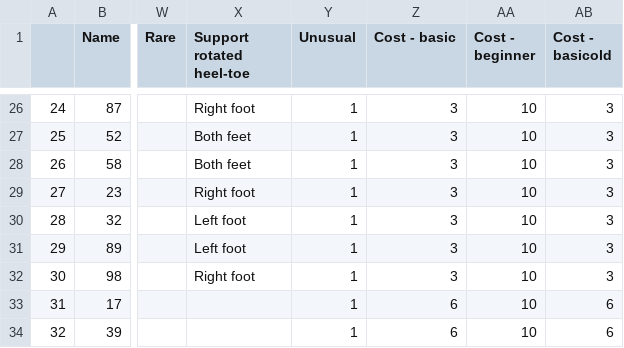
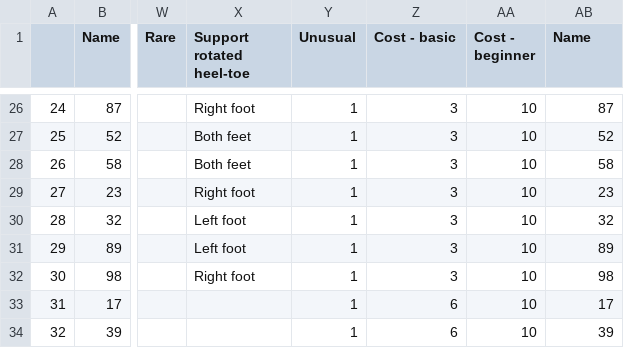
Before and after one commit to maxwshen/piu-analysis, a CSV file: data/positions_singles.csv, drawn as a sheet; only a part is shown, gaps mark what is left out; the diff covers the shown part only; the diff names each change by its address in the sheet, - before the commit and + after, or states it on an @@ line.

```diff
--- a/data/positions_singles.csv
+++ b/data/positions_singles.csv
-AB1: Cost - basicold
+AB1: Name
-AB26 (Name): 3
+AB26 (Name): 87
-AB27 (Name): 3
+AB27 (Name): 52
-AB28 (Name): 3
+AB28 (Name): 58
-AB29 (Name): 3
+AB29 (Name): 23
-AB30 (Name): 3
+AB30 (Name): 32
-AB31 (Name): 3
+AB31 (Name): 89
-AB32 (Name): 3
+AB32 (Name): 98
-AB33 (Name): 6
+AB33 (Name): 17
-AB34 (Name): 6
+AB34 (Name): 39
```
Also changed, not shown: 32 edited cells elsewhere in this file, data/positions_doubles.csv, 9 other files.
